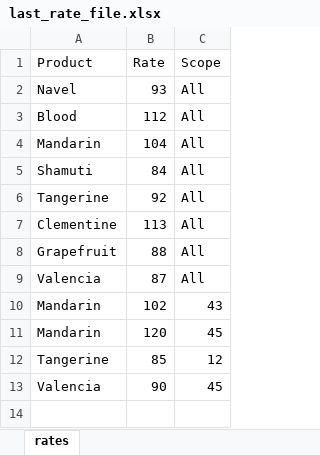
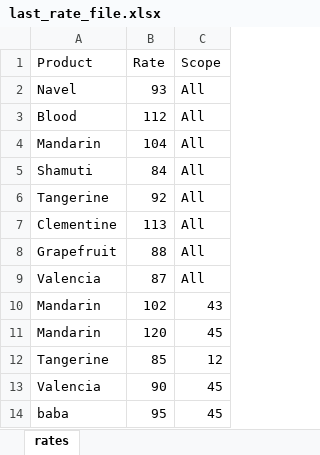
Before and after one commit to yairelmaliah/gan-shmuel-team-a, an Excel workbook: billing/in/last_rate_file.xlsx, sheet rates, drawn as a sheet; values as stored, in another font and other column widths than the file's, no borders; the diff names each change by its address in the sheet, - before the commit and + after, or states it on an @@ line.

```diff
--- a/billing/in/last_rate_file.xlsx (sheet rates)
+++ b/billing/in/last_rate_file.xlsx (sheet rates)
+row 14: baba | 95 | 45
```
Also changed, not shown: billing/in/rates.xlsx, 12 other files.
